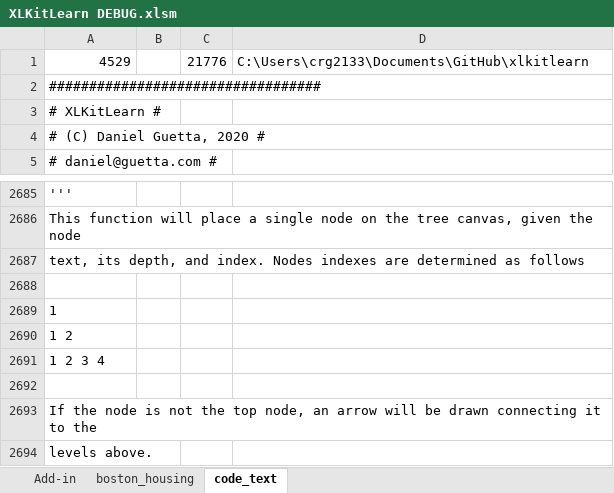
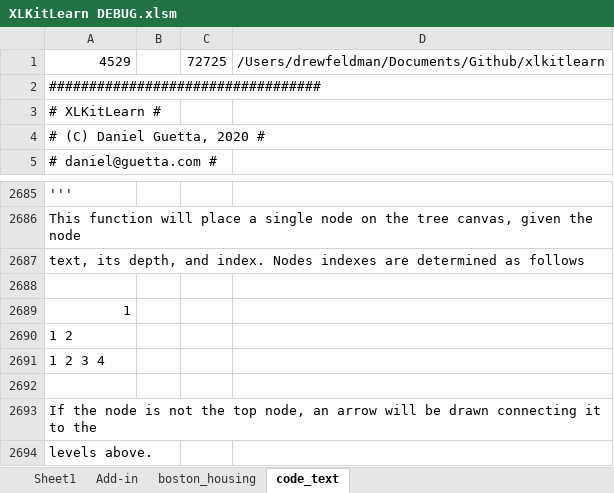
Before and after one commit to danguetta/xlkitlearn_old, an Excel workbook: XLKitLearn DEBUG.xlsm, sheet code_text, drawn as a sheet; only a part is shown, gaps mark what is left out; values as stored, in another font and other column widths than the file's, no borders; the diff names each change by its address in the sheet, - before the commit and + after, or states it on an @@ line.

```diff
--- a/XLKitLearn DEBUG.xlsm (sheet code_text)
+++ b/XLKitLearn DEBUG.xlsm (sheet code_text)
+sheet tab: Sheet1
-C1: 21776
+C1: 72725
-D1: C:\Users\crg2133\Documents\GitHub\xlkitlearn
+D1: /Users/drewfeldman/Documents/Github/xlkitlearn
-A2689 alignment: left
+A2689 alignment: right
```
Also changed, not shown: sheet Add-in, sheet boston_housing, charts or pictures, 2 other files.
